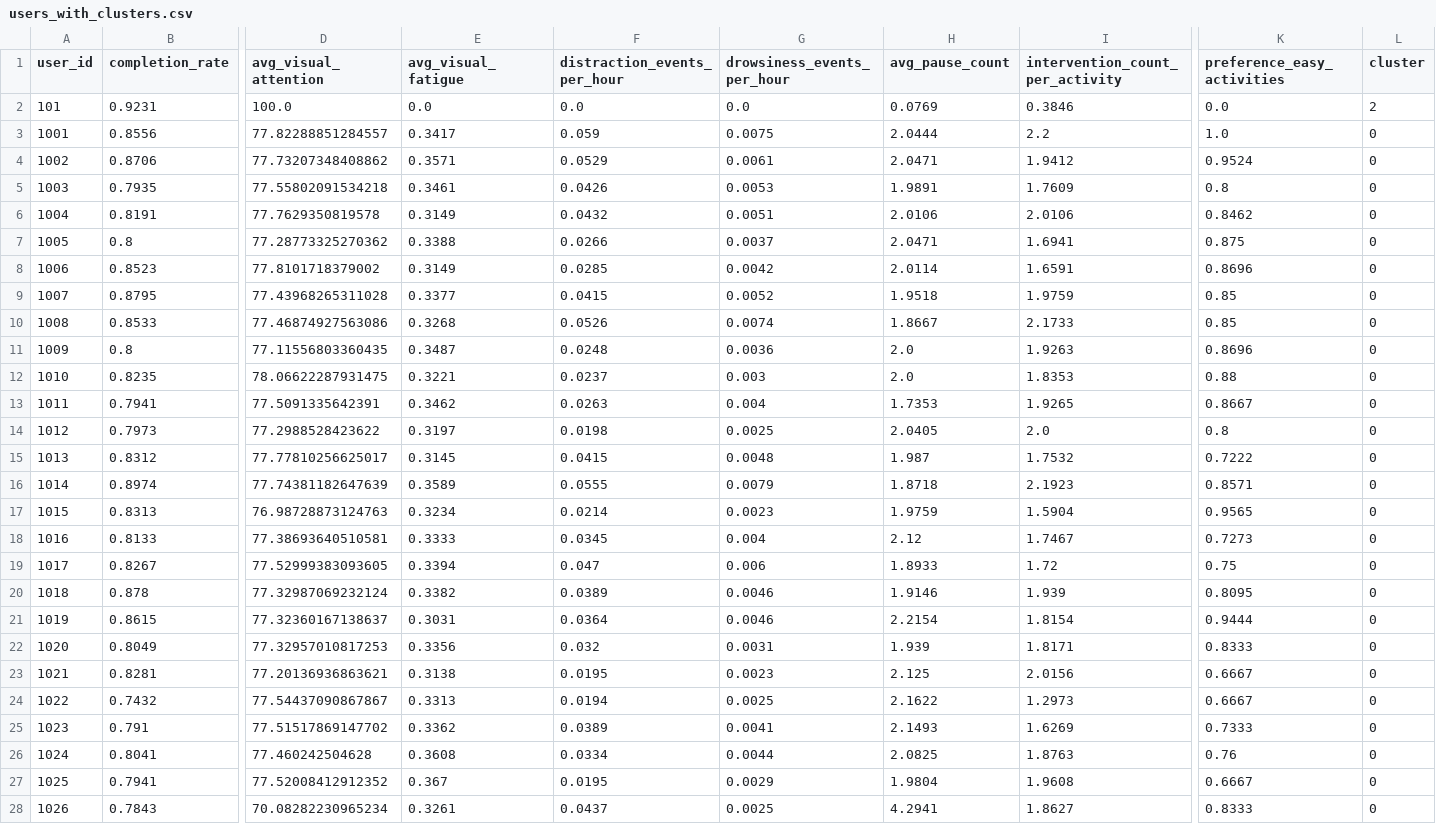
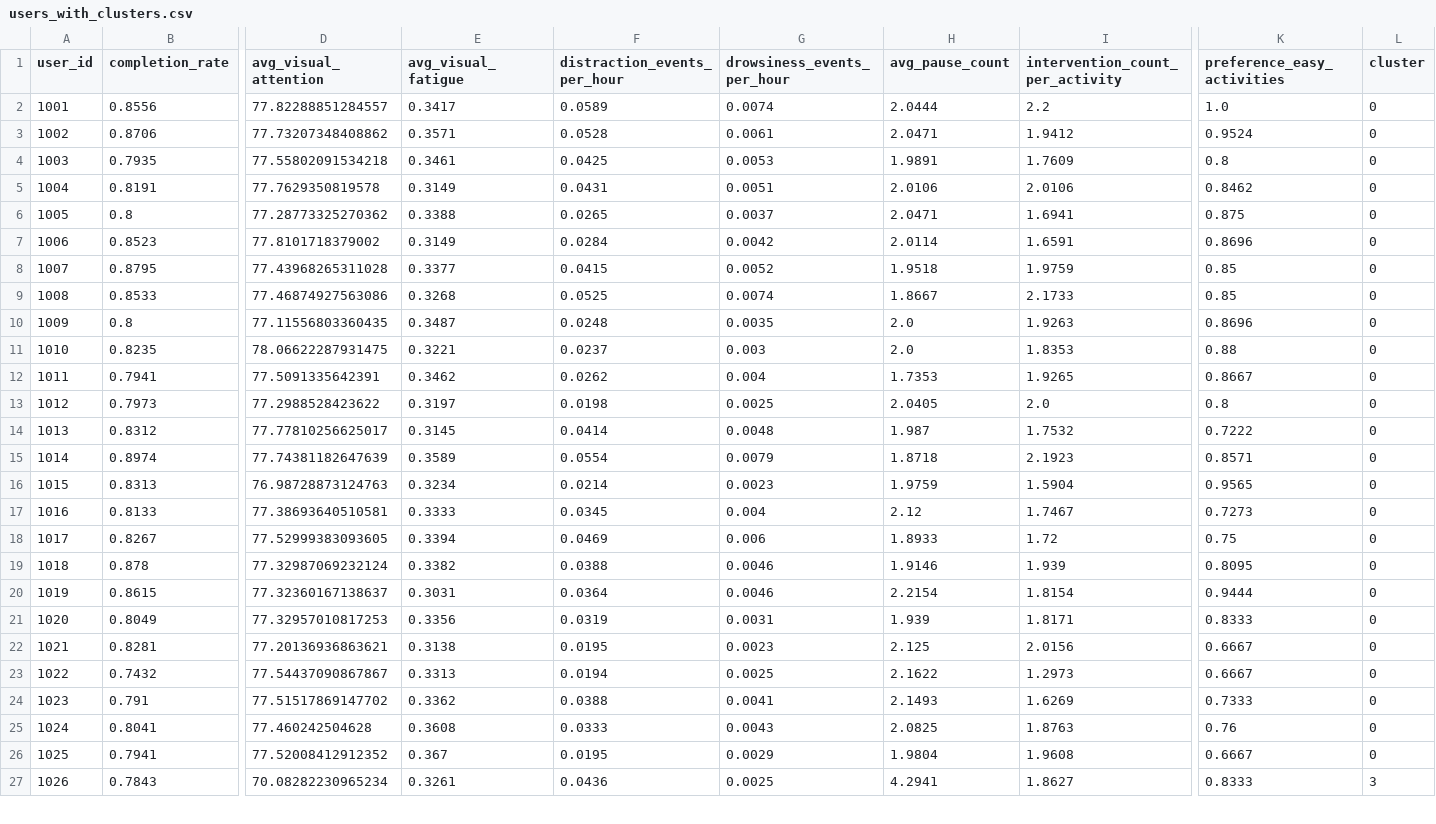
Before and after one commit to Juliocpo946/api_complete, a CSV file: ml/output/users_with_clusters.csv, drawn as a sheet; only a part is shown, gaps mark what is left out; removed rows and columns are numbered as before the commit, all else as after; rows hold the shown columns only; the diff covers the shown part only; the diff names each change by its address in the sheet, - before the commit and + after, or states it on an @@ line.

Commit message:
correcciones en el clustering

```diff
--- a/ml/output/users_with_clusters.csv
+++ b/ml/output/users_with_clusters.csv
-row 2: 101 | 0.9231 | 100.0 | 0.0 | 0.0 | 0.0 | 0.0769 | 0.3846 | 0.0 | 2
-F2 (distraction_events_per_hour): 0.059
+F2 (distraction_events_per_hour): 0.0589
-G2 (drowsiness_events_per_hour): 0.0075
+G2 (drowsiness_events_per_hour): 0.0074
-F3 (distraction_events_per_hour): 0.0529
+F3 (distraction_events_per_hour): 0.0528
-F4 (distraction_events_per_hour): 0.0426
+F4 (distraction_events_per_hour): 0.0425
-F5 (distraction_events_per_hour): 0.0432
+F5 (distraction_events_per_hour): 0.0431
-F6 (distraction_events_per_hour): 0.0266
+F6 (distraction_events_per_hour): 0.0265
-F7 (distraction_events_per_hour): 0.0285
+F7 (distraction_events_per_hour): 0.0284
-F9 (distraction_events_per_hour): 0.0526
+F9 (distraction_events_per_hour): 0.0525
-G10 (drowsiness_events_per_hour): 0.0036
+G10 (drowsiness_events_per_hour): 0.0035
-F12 (distraction_events_per_hour): 0.0263
+F12 (distraction_events_per_hour): 0.0262
-F14 (distraction_events_per_hour): 0.0415
+F14 (distraction_events_per_hour): 0.0414
-F15 (distraction_events_per_hour): 0.0555
+F15 (distraction_events_per_hour): 0.0554
-F18 (distraction_events_per_hour): 0.047
+F18 (distraction_events_per_hour): 0.0469
-F19 (distraction_events_per_hour): 0.0389
+F19 (distraction_events_per_hour): 0.0388
-F21 (distraction_events_per_hour): 0.032
+F21 (distraction_events_per_hour): 0.0319
-F24 (distraction_events_per_hour): 0.0389
+F24 (distraction_events_per_hour): 0.0388
-F25 (distraction_events_per_hour): 0.0334
+F25 (distraction_events_per_hour): 0.0333
-G25 (drowsiness_events_per_hour): 0.0044
+G25 (drowsiness_events_per_hour): 0.0043
-F27 (distraction_events_per_hour): 0.0437
+F27 (distraction_events_per_hour): 0.0436
-L27 (cluster): 0
+L27 (cluster): 3
```
Also changed, not shown: 82 edited cells elsewhere in this file, ml/output/features_for_clustering.csv, 19 other files.
